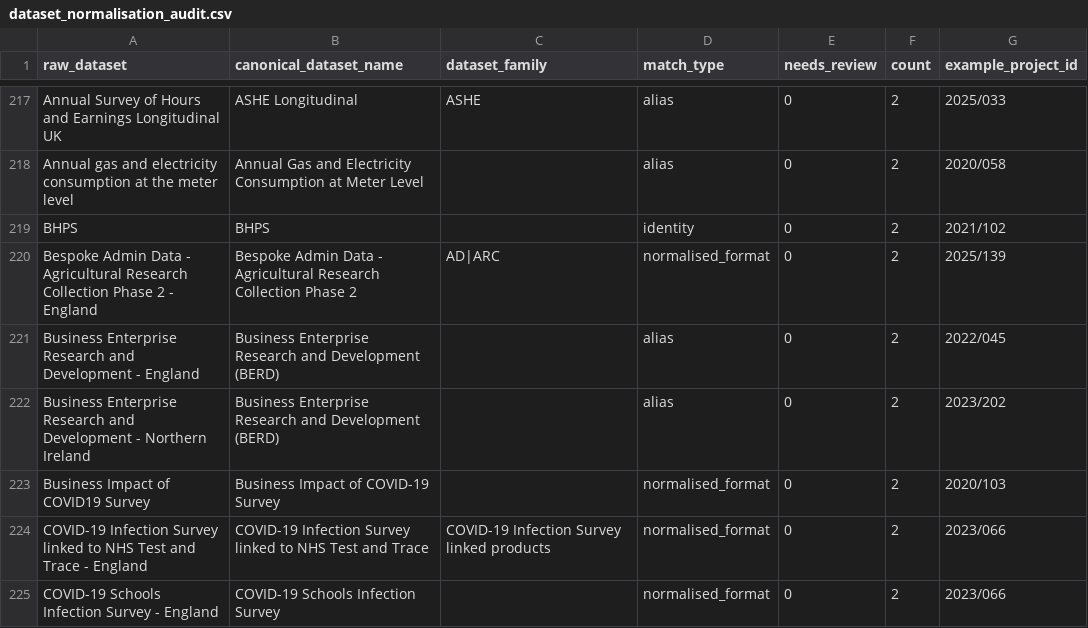
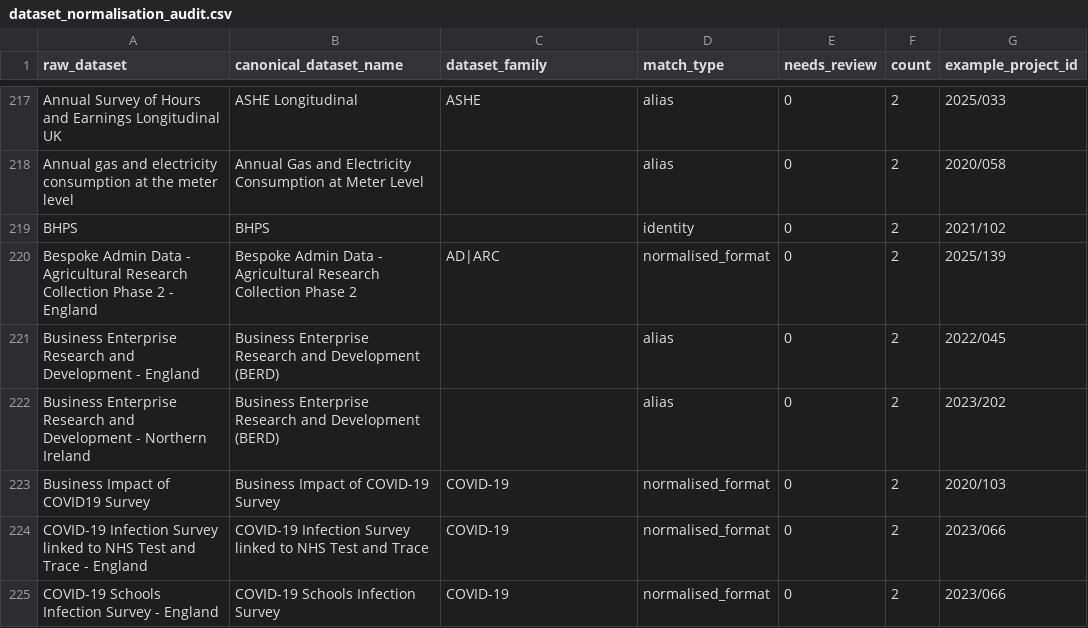
Before and after one commit to balintstewart77/ADR_DEA_project, a CSV file: analysis/outputs_v3/quality/dataset_normalisation_audit.csv, drawn as a sheet; only a part is shown, gaps mark what is left out; the diff covers the shown part only.

```diff
--- a/analysis/outputs_v3/quality/dataset_normalisation_audit.csv
+++ b/analysis/outputs_v3/quality/dataset_normalisation_audit.csv
@@ -224,4 +224,4 @@ Business Enterprise Research and Development - England,Business Enterprise Resea
 Business Enterprise Research and Development - Northern Ireland,Business Enterprise Research and Development (BERD),,alias,0,2,2023/202
-Business Impact of COVID19 Survey,Business Impact of COVID-19 Survey,,normalised_format,0,2,2020/103
-COVID-19 Infection Survey linked to NHS Test and Trace - England,COVID-19 Infection Survey linked to NHS Test and Trace,COVID-19 Infection Survey linked products,normalised_format,0,2,2023/066
-COVID-19 Schools Infection Survey - England,COVID-19 Schools Infection Survey,,normalised_format,0,2,2023/066
+Business Impact of COVID19 Survey,Business Impact of COVID-19 Survey,COVID-19,normalised_format,0,2,2020/103
+COVID-19 Infection Survey linked to NHS Test and Trace - England,COVID-19 Infection Survey linked to NHS Test and Trace,COVID-19,normalised_format,0,2,2023/066
+COVID-19 Schools Infection Survey - England,COVID-19 Schools Infection Survey,COVID-19,normalised_format,0,2,2023/066
```
Also changed, not shown: 39 edited cells elsewhere in this file, analysis/outputs_v3/quality/canonical_dataset_list.csv, 3 other files.
